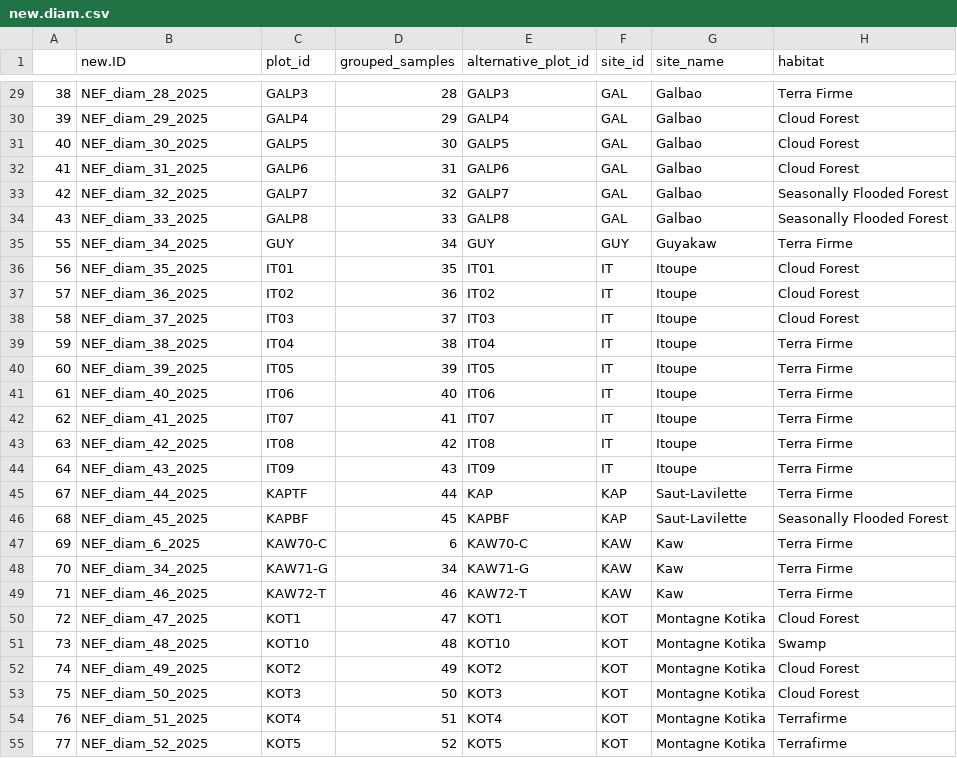
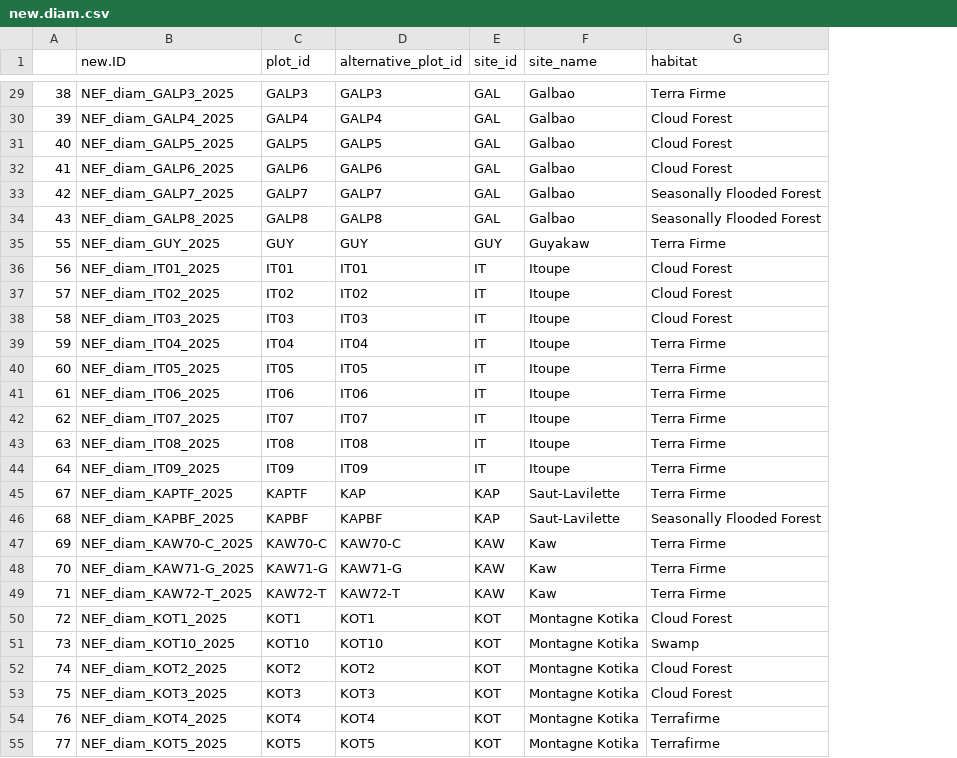
Before and after one commit to solimarygh/nefineo-cesab, a CSV file: Data/new.diam.csv, drawn as a sheet; only a part is shown, gaps mark what is left out; the diff covers the shown part only; the diff names each change by its address in the sheet, - before the commit and + after, or states it on an @@ line.

Commit message:
diam sin agrupar

```diff
--- a/Data/new.diam.csv
+++ b/Data/new.diam.csv
-column D (grouped_samples), rows 29-55: 28 | 29 | 30 | 31 | 32 | 33 | 34 | 35 | 36 | 37 | 38 | 39 | 40 | 41 | 42 | 43 | 44 | 45 | 6 | 34 | 46 | 47 | 48 | 49 | 50 | 51 | 52
-B29 (new.ID): NEF_diam_28_2025
+B29 (new.ID): NEF_diam_GALP3_2025
-B30 (new.ID): NEF_diam_29_2025
+B30 (new.ID): NEF_diam_GALP4_2025
-B31 (new.ID): NEF_diam_30_2025
+B31 (new.ID): NEF_diam_GALP5_2025
-B32 (new.ID): NEF_diam_31_2025
+B32 (new.ID): NEF_diam_GALP6_2025
-B33 (new.ID): NEF_diam_32_2025
+B33 (new.ID): NEF_diam_GALP7_2025
-B34 (new.ID): NEF_diam_33_2025
+B34 (new.ID): NEF_diam_GALP8_2025
-B35 (new.ID): NEF_diam_34_2025
+B35 (new.ID): NEF_diam_GUY_2025
-B36 (new.ID): NEF_diam_35_2025
+B36 (new.ID): NEF_diam_IT01_2025
-B37 (new.ID): NEF_diam_36_2025
+B37 (new.ID): NEF_diam_IT02_2025
-B38 (new.ID): NEF_diam_37_2025
+B38 (new.ID): NEF_diam_IT03_2025
-B39 (new.ID): NEF_diam_38_2025
+B39 (new.ID): NEF_diam_IT04_2025
-B40 (new.ID): NEF_diam_39_2025
+B40 (new.ID): NEF_diam_IT05_2025
-B41 (new.ID): NEF_diam_40_2025
+B41 (new.ID): NEF_diam_IT06_2025
-B42 (new.ID): NEF_diam_41_2025
+B42 (new.ID): NEF_diam_IT07_2025
-B43 (new.ID): NEF_diam_42_2025
+B43 (new.ID): NEF_diam_IT08_2025
-B44 (new.ID): NEF_diam_43_2025
+B44 (new.ID): NEF_diam_IT09_2025
-B45 (new.ID): NEF_diam_44_2025
+B45 (new.ID): NEF_diam_KAPTF_2025
-B46 (new.ID): NEF_diam_45_2025
+B46 (new.ID): NEF_diam_KAPBF_2025
-B47 (new.ID): NEF_diam_6_2025
+B47 (new.ID): NEF_diam_KAW70-C_2025
-B48 (new.ID): NEF_diam_34_2025
+B48 (new.ID): NEF_diam_KAW71-G_2025
-B49 (new.ID): NEF_diam_46_2025
+B49 (new.ID): NEF_diam_KAW72-T_2025
-B50 (new.ID): NEF_diam_47_2025
+B50 (new.ID): NEF_diam_KOT1_2025
-B51 (new.ID): NEF_diam_48_2025
+B51 (new.ID): NEF_diam_KOT10_2025
-B52 (new.ID): NEF_diam_49_2025
+B52 (new.ID): NEF_diam_KOT2_2025
-B53 (new.ID): NEF_diam_50_2025
+B53 (new.ID): NEF_diam_KOT3_2025
-B54 (new.ID): NEF_diam_51_2025
+B54 (new.ID): NEF_diam_KOT4_2025
-B55 (new.ID): NEF_diam_52_2025
+B55 (new.ID): NEF_diam_KOT5_2025
```
Also changed, not shown: 142 edited cells elsewhere in this file.
